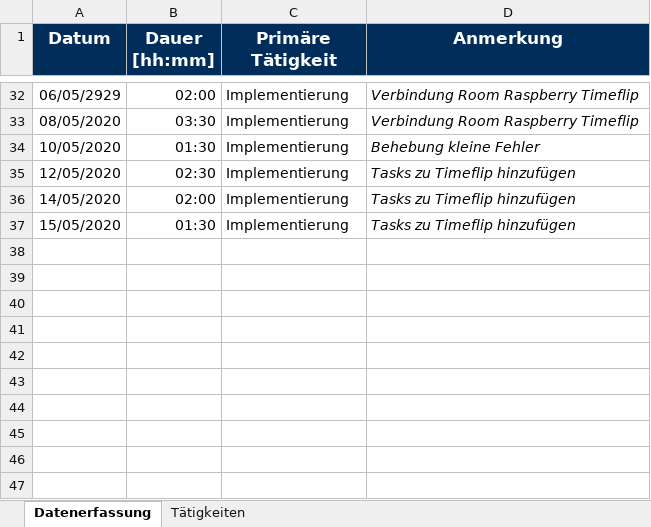
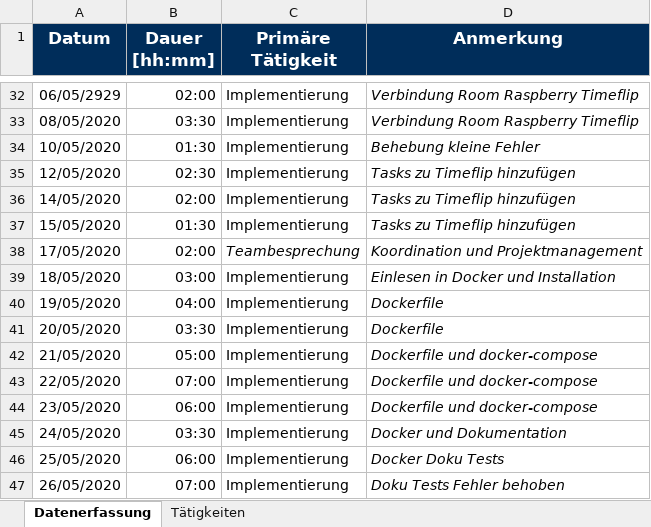
Before and after one commit to calvingehrer/Timeflip, an Excel workbook: Documentation/Time Management/Zeitaufzeichnung_Calvin-Gehrer.xlsx, sheet Datenerfassung, drawn as a sheet; only a part is shown, gaps mark what is left out; values as stored, in another font and other column widths than the file's, no borders; the diff names each change by its address in the sheet, - before the commit and + after, or states it on an @@ line.

Commit message:
Replace Zeitaufzeichnung_Calvin-Gehrer.xlsx

```diff
--- a/Documentation/Time Management/Zeitaufzeichnung_Calvin-Gehrer.xlsx (sheet Datenerfassung)
+++ b/Documentation/Time Management/Zeitaufzeichnung_Calvin-Gehrer.xlsx (sheet Datenerfassung)
+row 38: 17/05/2020 | 02:00 | Teambesprechung | Koordination und Projektmanagement
+row 39: 18/05/2020 | 03:00 | Implementierung | Einlesen in Docker und Installation
+row 40: 19/05/2020 | 04:00 | Implementierung | Dockerfile
+row 41: 20/05/2020 | 03:30 | Implementierung | Dockerfile
+row 42: 21/05/2020 | 05:00 | Implementierung | Dockerfile und docker-compose
+row 43: 22/05/2020 | 07:00 | Implementierung | Dockerfile und docker-compose
+row 44: 23/05/2020 | 06:00 | Implementierung | Dockerfile und docker-compose
+row 45: 24/05/2020 | 03:30 | Implementierung | Docker und Dokumentation
+row 46: 25/05/2020 | 06:00 | Implementierung | Docker Doku Tests
+row 47: 26/05/2020 | 07:00 | Implementierung | Doku Tests Fehler behoben
```
